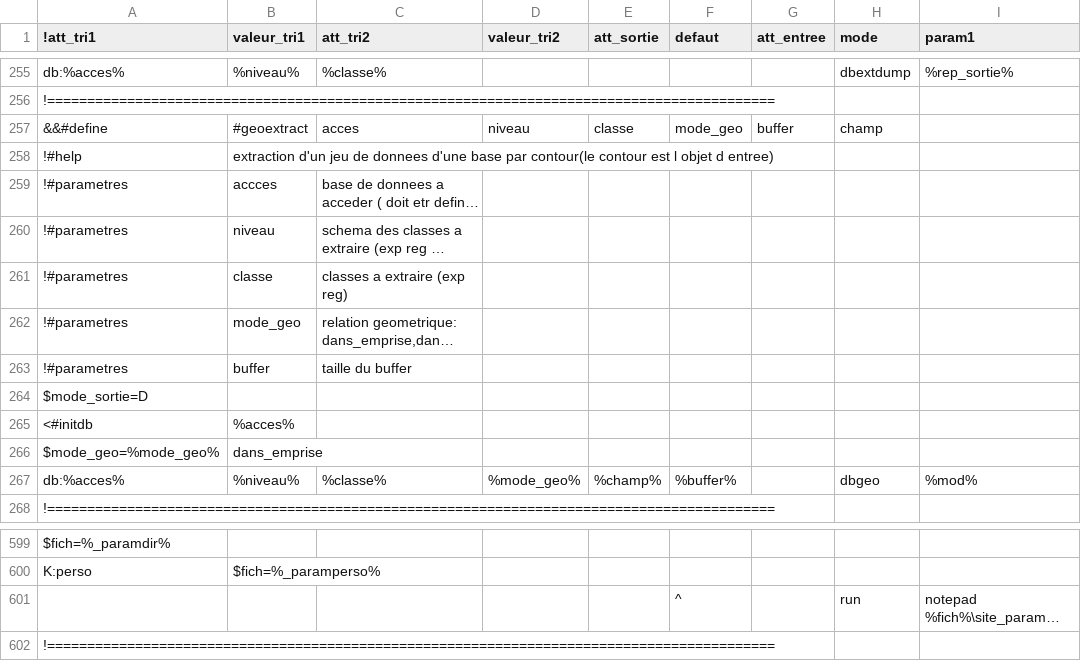
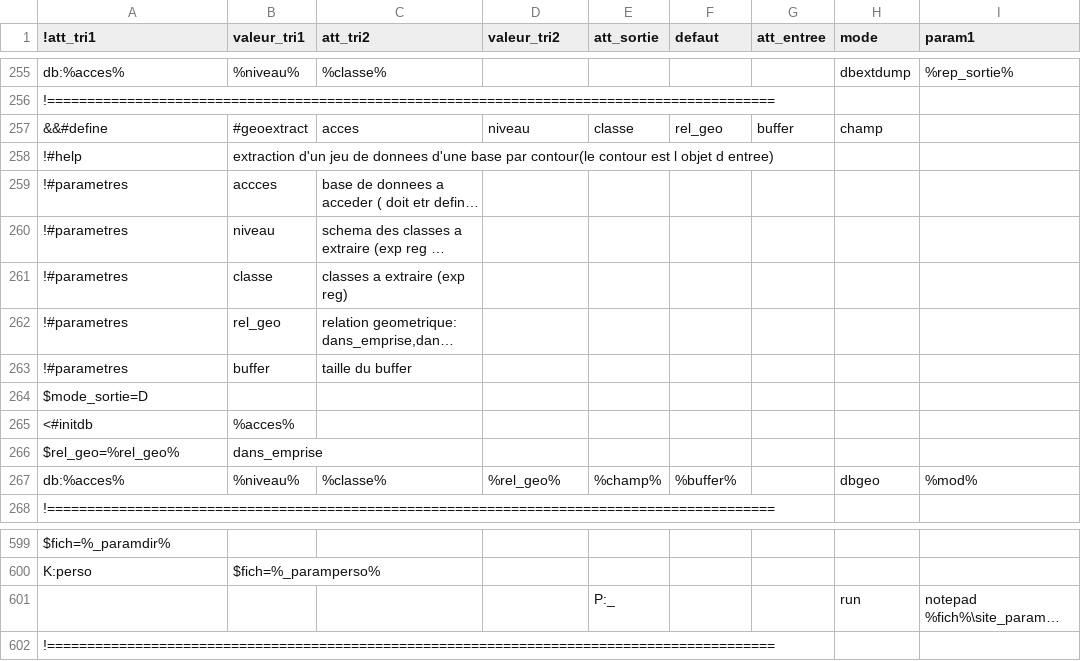
Before and after one commit to service-GCT-EMS/pyetl, a CSV file: pyetl/moteur/fonctions/commandes_internes.csv, drawn as a sheet; only a part is shown, gaps mark what is left out; long unchanged cells end in …; the diff names each change by its address in the sheet, - before the commit and + after, or states it on an @@ line.

```diff
--- a/pyetl/moteur/fonctions/commandes_internes.csv
+++ b/pyetl/moteur/fonctions/commandes_internes.csv
-F257 (defaut): mode_geo
+F257 (defaut): rel_geo
-B262 (valeur_tri1): mode_geo
+B262 (valeur_tri1): rel_geo
-A266 (!att_tri1): $mode_geo=%mode_geo%
+A266 (!att_tri1): $rel_geo=%rel_geo%
-D267 (valeur_tri2): %mode_geo%
+D267 (valeur_tri2): %rel_geo%
-E601 (att_sortie): (empty)
+E601 (att_sortie): P:_
-F601 (defaut): ^
+F601 (defaut): (empty)
```
Also changed, not shown: pyetl/moteur/fonctions/cache_commandes.csv, 7 other files.
